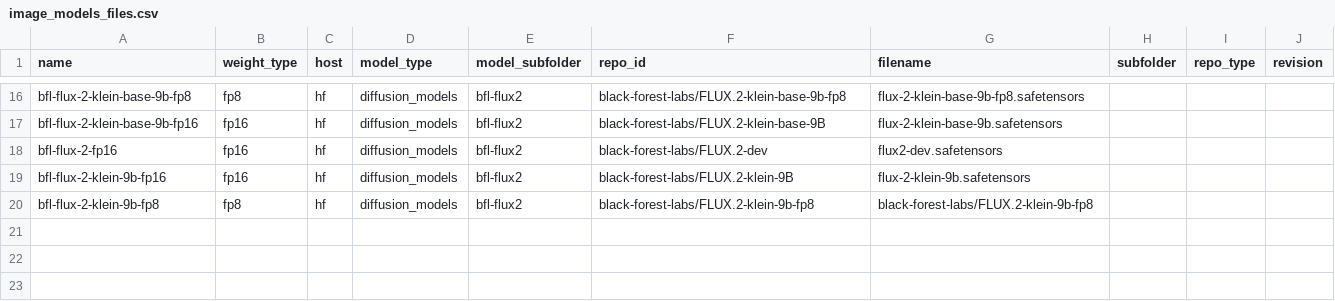
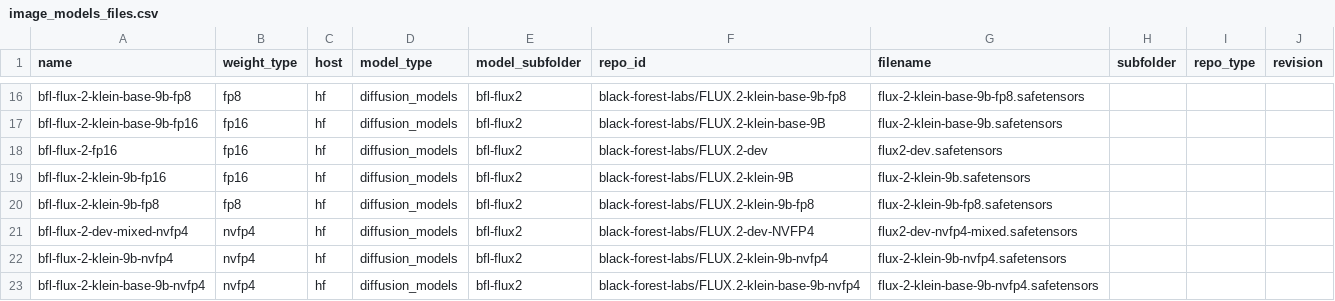
Before and after one commit to nobandegani/comfyui_ino_nodes, a CSV file: data/files/image_models_files.csv, drawn as a sheet; only a part is shown, gaps mark what is left out.

Commit message:
Update image_models_files.csv

```diff
--- a/data/files/image_models_files.csv
+++ b/data/files/image_models_files.csv
@@ -19,2 +19,5 @@ bfl-flux-2-fp16,fp16,hf,diffusion_models,bfl-flux2,black-forest-labs/FLUX.2-dev,
 bfl-flux-2-klein-9b-fp16,fp16,hf,diffusion_models,bfl-flux2,black-forest-labs/FLUX.2-klein-9B,flux-2-klein-9b.safetensors,"",,
-bfl-flux-2-klein-9b-fp8,fp8,hf,diffusion_models,bfl-flux2,black-forest-labs/FLUX.2-klein-9b-fp8,black-forest-labs/FLUX.2-klein-9b-fp8,"",,
+bfl-flux-2-klein-9b-fp8,fp8,hf,diffusion_models,bfl-flux2,black-forest-labs/FLUX.2-klein-9b-fp8,flux-2-klein-9b-fp8.safetensors,"",,
+bfl-flux-2-dev-mixed-nvfp4,nvfp4,hf,diffusion_models,bfl-flux2,black-forest-labs/FLUX.2-dev-NVFP4,flux2-dev-nvfp4-mixed.safetensors,"",,
+bfl-flux-2-klein-9b-nvfp4,nvfp4,hf,diffusion_models,bfl-flux2,black-forest-labs/FLUX.2-klein-9b-nvfp4,flux-2-klein-9b-nvfp4.safetensors,"",,
+bfl-flux-2-klein-base-9b-nvfp4,nvfp4,hf,diffusion_models,bfl-flux2,black-forest-labs/FLUX.2-klein-base-9b-nvfp4,flux-2-klein-base-9b-nvfp4.safetensors,"",,
```
